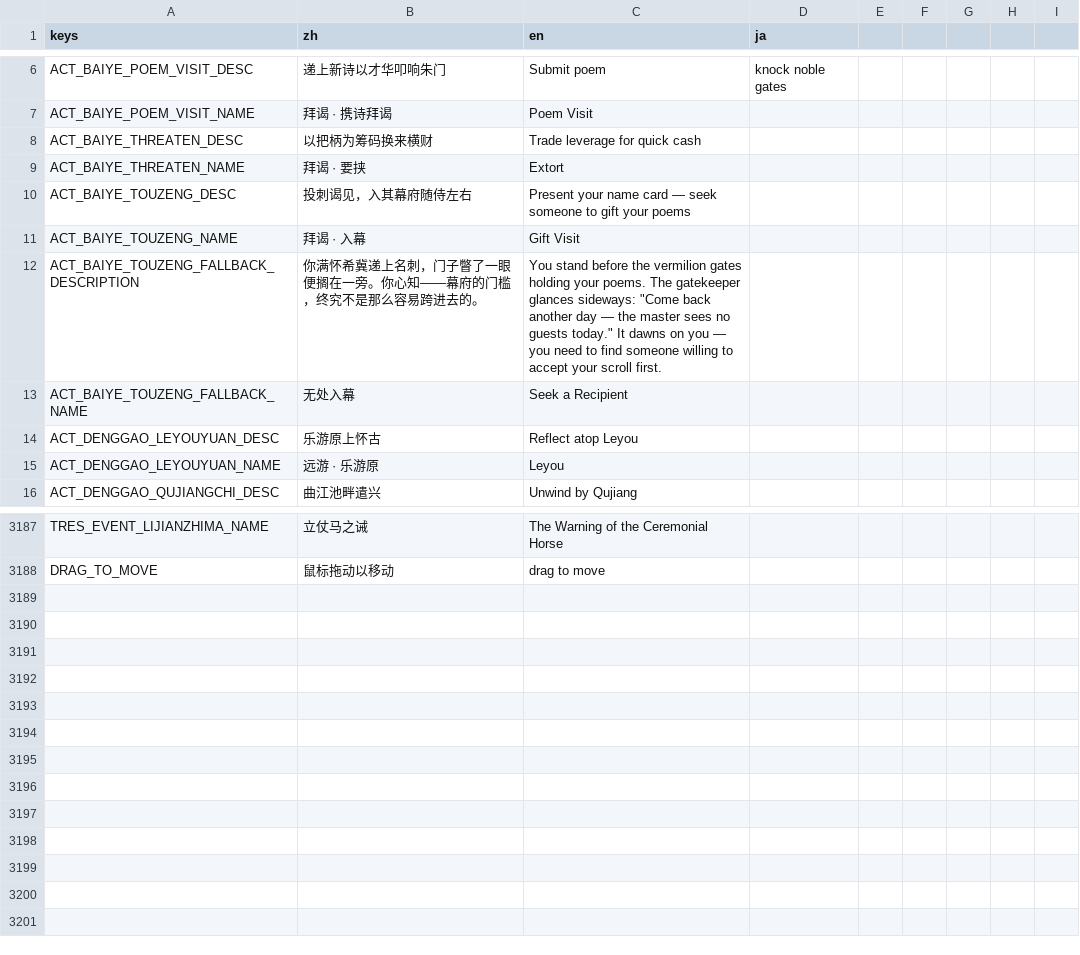
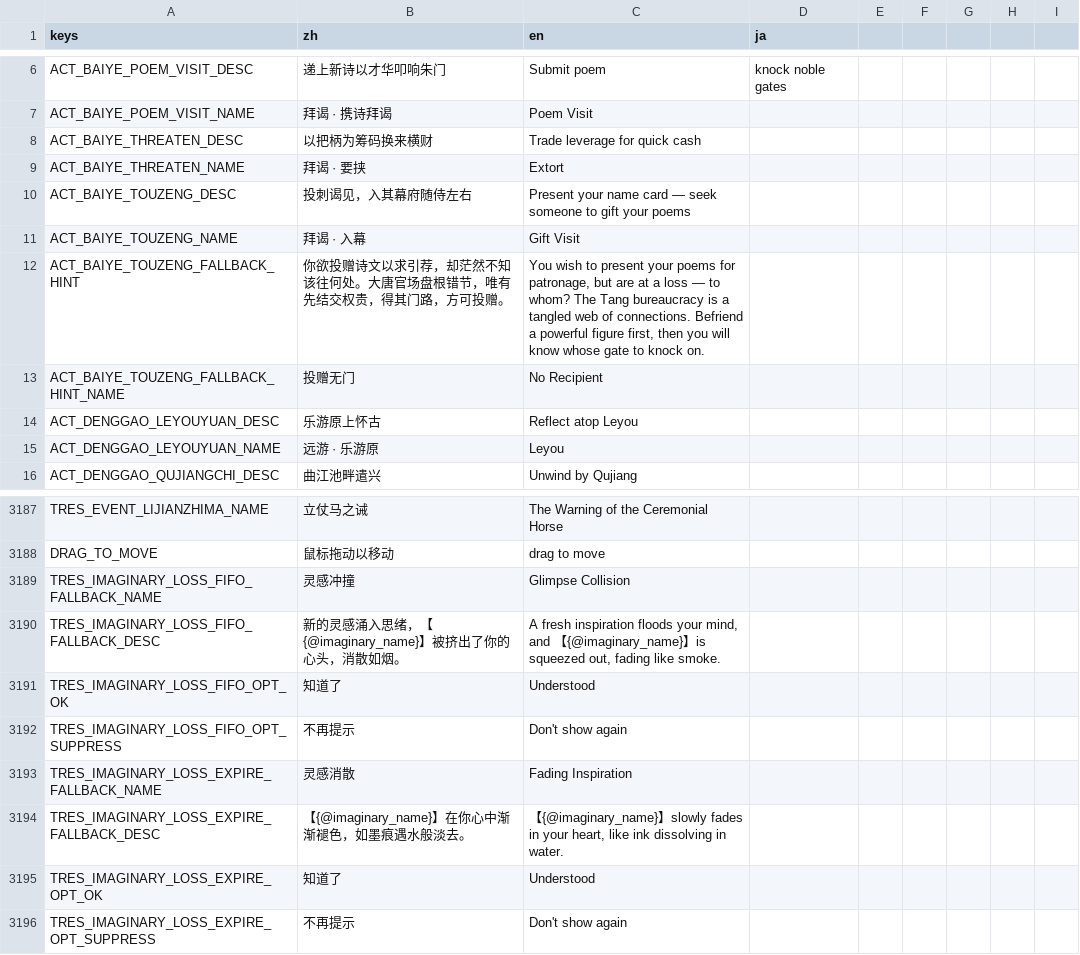
Before and after one commit to 67-68/poem_map_project, a CSV file: data/1_core_rules/translations/_dynamic_events.csv, drawn as a sheet; only a part is shown, gaps mark what is left out.

```diff
--- a/data/1_core_rules/translations/_dynamic_events.csv
+++ b/data/1_core_rules/translations/_dynamic_events.csv
@@ -11,4 +11,4 @@ ACT_BAIYE_TOUZENG_DESC,投刺谒见，入其幕府随侍左右,"Present your nam
 ACT_BAIYE_TOUZENG_NAME,拜谒 · 入幕,Gift Visit,
-ACT_BAIYE_TOUZENG_FALLBACK_DESCRIPTION,你满怀希冀递上名刺，门子瞥了一眼便搁在一旁。你心知——幕府的门槛，终究不是那么容易跨进去的。,"You stand before the vermilion gates holding your poems. The gatekeeper glances sideways: ""Come back another day — the master sees no guests today."" It dawns on you — you need to find someone willing to accept your scroll first.",
-ACT_BAIYE_TOUZENG_FALLBACK_NAME,无处入幕,Seek a Recipient,
+ACT_BAIYE_TOUZENG_FALLBACK_HINT,你欲投赠诗文以求引荐，却茫然不知该往何处。大唐官场盘根错节，唯有先结交权贵，得其门路，方可投赠。,"You wish to present your poems for patronage, but are at a loss — to whom? The Tang bureaucracy is a tangled web of connections. Befriend a powerful figure first, then you will know whose gate to knock on.",
+ACT_BAIYE_TOUZENG_FALLBACK_HINT_NAME,投赠无门,No Recipient,
 ACT_DENGGAO_LEYOUYUAN_DESC,乐游原上怀古,Reflect atop Leyou,
@@ -3317 +3317,9 @@ TRES_EVENT_LIJIANZHIMA_NAME,立仗马之诫,The Warning of the Ceremonial Horse,
 DRAG_TO_MOVE,鼠标拖动以移动,drag to move
+TRES_IMAGINARY_LOSS_FIFO_FALLBACK_NAME,灵感冲撞,Glimpse Collision,
+TRES_IMAGINARY_LOSS_FIFO_FALLBACK_DESC,新的灵感涌入思绪，【{@imaginary_name}】被挤出了你的心头，消散如烟。,"A fresh inspiration floods your mind, and 【{@imaginary_name}】is squeezed out, fading like smoke.",
+TRES_IMAGINARY_LOSS_FIFO_OPT_OK,知道了,Understood,
+TRES_IMAGINARY_LOSS_FIFO_OPT_SUPPRESS,不再提示,Don't show again,
+TRES_IMAGINARY_LOSS_EXPIRE_FALLBACK_NAME,灵感消散,Fading Inspiration,
+TRES_IMAGINARY_LOSS_EXPIRE_FALLBACK_DESC,【{@imaginary_name}】在你心中渐渐褪色，如墨痕遇水般淡去。,"【{@imaginary_name}】slowly fades in your heart, like ink dissolving in water.",
+TRES_IMAGINARY_LOSS_EXPIRE_OPT_OK,知道了,Understood,
+TRES_IMAGINARY_LOSS_EXPIRE_OPT_SUPPRESS,不再提示,Don't show again,
```
Also changed, not shown: 6 other files.
